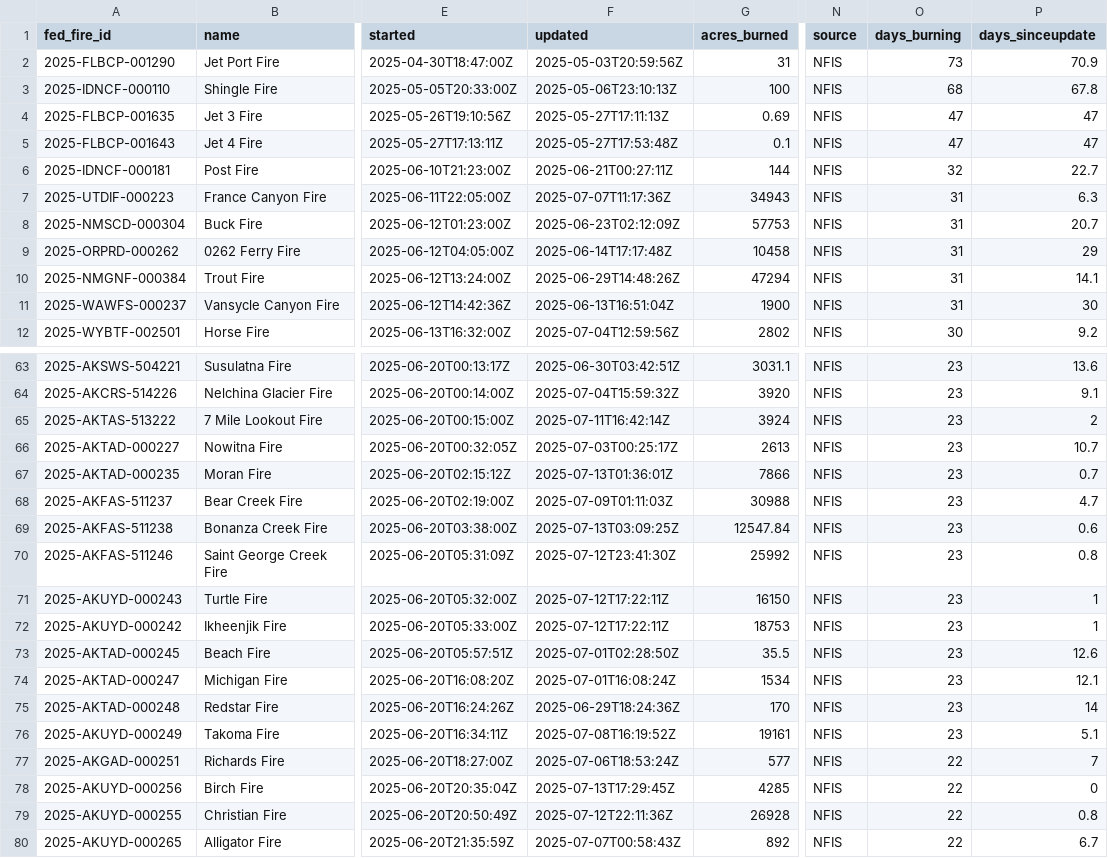
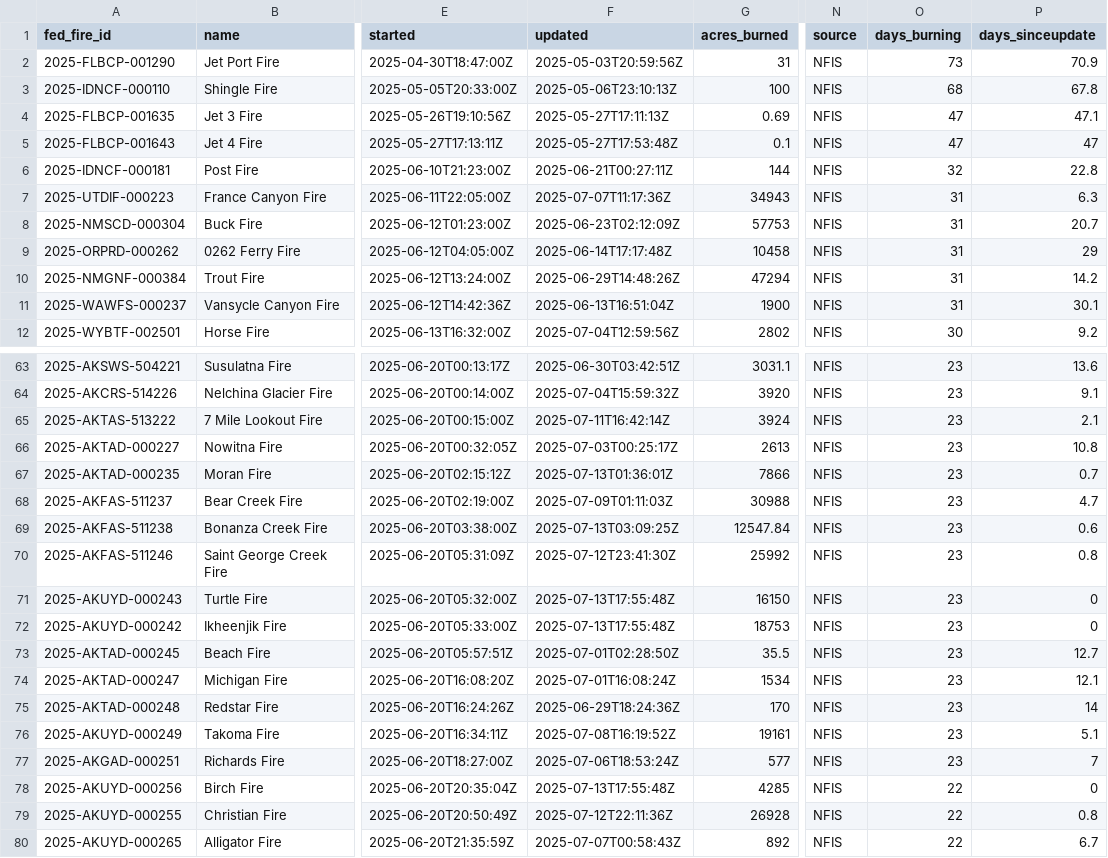
Before and after one commit to abcotvdata/wildfire_tracker, a CSV file: data/wildfires_working.csv, drawn as a sheet; only a part is shown, gaps mark what is left out; the diff covers the shown part only; the diff names each change by its address in the sheet, - before the commit and + after, or states it on an @@ line.

```diff
--- a/data/wildfires_working.csv
+++ b/data/wildfires_working.csv
-P4 (days_sinceupdate): 47
+P4 (days_sinceupdate): 47.1
-P6 (days_sinceupdate): 22.7
+P6 (days_sinceupdate): 22.8
-P10 (days_sinceupdate): 14.1
+P10 (days_sinceupdate): 14.2
-P11 (days_sinceupdate): 30
+P11 (days_sinceupdate): 30.1
-P65 (days_sinceupdate): 2
+P65 (days_sinceupdate): 2.1
-P66 (days_sinceupdate): 10.7
+P66 (days_sinceupdate): 10.8
-F71:F72 (updated): 2025-07-12T17:22:11Z
+F71:F72 (updated): 2025-07-13T17:55:48Z
-P71:P72 (days_sinceupdate): 1
+P71:P72 (days_sinceupdate): 0
-P73 (days_sinceupdate): 12.6
+P73 (days_sinceupdate): 12.7
-O77 (days_burning): 22
+O77 (days_burning): 23
-F78 (updated): 2025-07-13T17:29:45Z
+F78 (updated): 2025-07-13T17:55:48Z
```
Also changed, not shown: 1 removed row and 78 edited cells elsewhere in this file, 9 other files.
